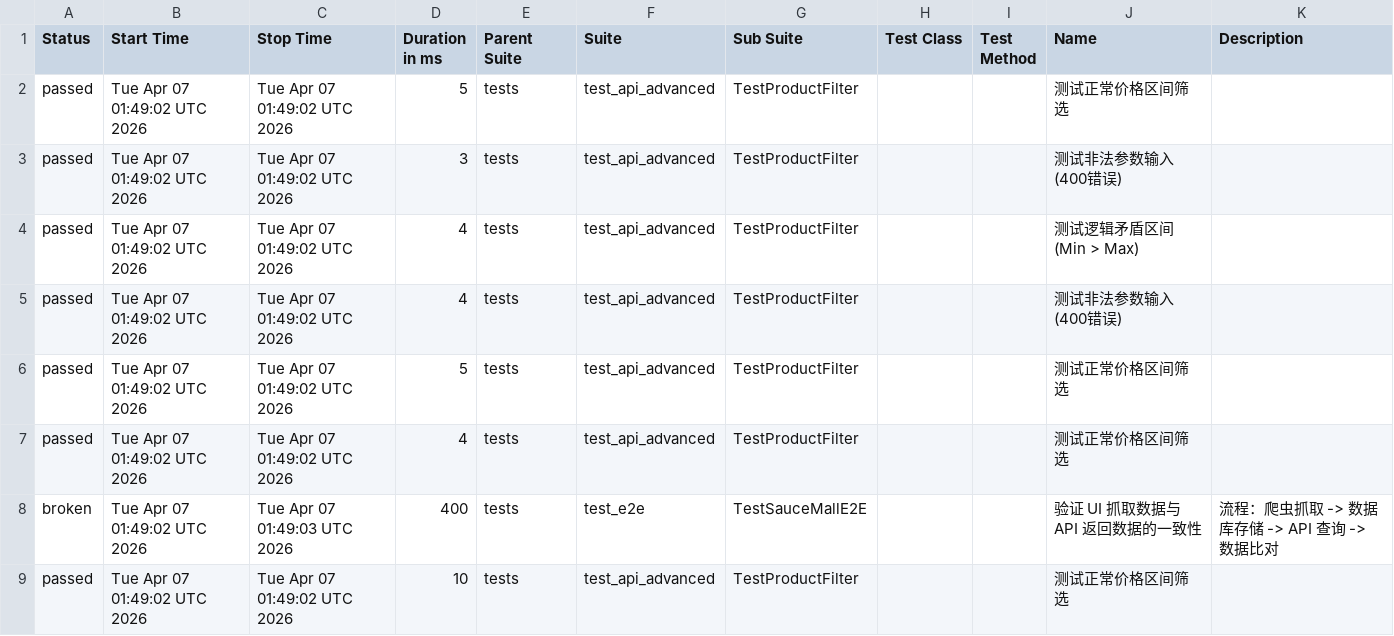
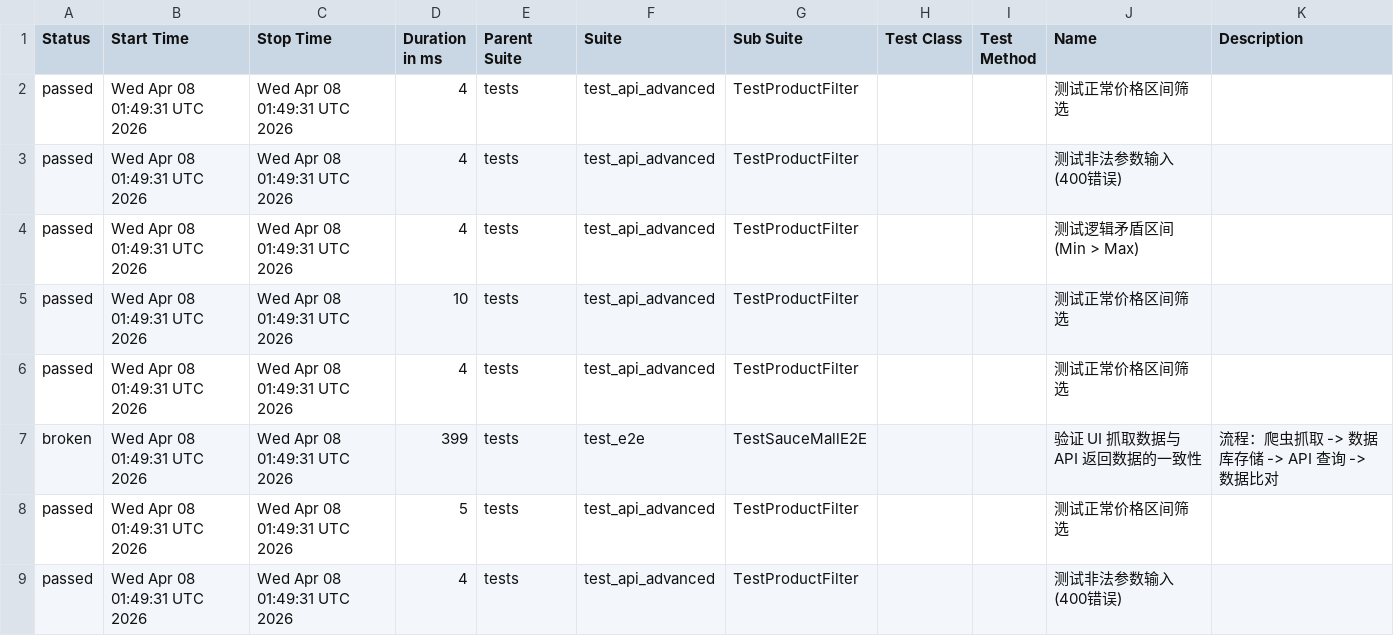
Before and after one commit to Junx20710/SauceMall-Monitor, a CSV file: data/suites.csv, drawn as a sheet.

```diff
--- a/data/suites.csv
+++ b/data/suites.csv
@@ -1,9 +1,9 @@
 "Status","Start Time","Stop Time","Duration in ms","Parent Suite","Suite","Sub Suite","Test Class","Test Method","Name","Description"
-"passed","Tue Apr 07 01:49:02 UTC 2026","Tue Apr 07 01:49:02 UTC 2026","5","tests","test_api_advanced","TestProductFilter","","","测试正常价格区间筛选",""
-"passed","Tue Apr 07 01:49:02 UTC 2026","Tue Apr 07 01:49:02 UTC 2026","3","tests","test_api_advanced","TestProductFilter","","","测试非法参数输入 (400错误)",""
-"passed","Tue Apr 07 01:49:02 UTC 2026","Tue Apr 07 01:49:02 UTC 2026","4","tests","test_api_advanced","TestProductFilter","","","测试逻辑矛盾区间 (Min > Max)",""
-"passed","Tue Apr 07 01:49:02 UTC 2026","Tue Apr 07 01:49:02 UTC 2026","4","tests","test_api_advanced","TestProductFilter","","","测试非法参数输入 (400错误)",""
-"passed","Tue Apr 07 01:49:02 UTC 2026","Tue Apr 07 01:49:02 UTC 2026","5","tests","test_api_advanced","TestProductFilter","","","测试正常价格区间筛选",""
-"passed","Tue Apr 07 01:49:02 UTC 2026","Tue Apr 07 01:49:02 UTC 2026","4","tests","test_api_advanced","TestProductFilter","","","测试正常价格区间筛选",""
-"broken","Tue Apr 07 01:49:02 UTC 2026","Tue Apr 07 01:49:03 UTC 2026","400","tests","test_e2e","TestSauceMallE2E","","","验证 UI 抓取数据与 API 返回数据的一致性","流程：爬虫抓取 -> 数据库存储 -> API 查询 -> 数据比对"
-"passed","Tue Apr 07 01:49:02 UTC 2026","Tue Apr 07 01:49:02 UTC 2026","10","tests","test_api_advanced","TestProductFilter","","","测试正常价格区间筛选",""
+"passed","Wed Apr 08 01:49:31 UTC 2026","Wed Apr 08 01:49:31 UTC 2026","4","tests","test_api_advanced","TestProductFilter","","","测试正常价格区间筛选",""
+"passed","Wed Apr 08 01:49:31 UTC 2026","Wed Apr 08 01:49:31 UTC 2026","4","tests","test_api_advanced","TestProductFilter","","","测试非法参数输入 (400错误)",""
+"passed","Wed Apr 08 01:49:31 UTC 2026","Wed Apr 08 01:49:31 UTC 2026","4","tests","test_api_advanced","TestProductFilter","","","测试逻辑矛盾区间 (Min > Max)",""
+"passed","Wed Apr 08 01:49:31 UTC 2026","Wed Apr 08 01:49:31 UTC 2026","10","tests","test_api_advanced","TestProductFilter","","","测试正常价格区间筛选",""
+"passed","Wed Apr 08 01:49:31 UTC 2026","Wed Apr 08 01:49:31 UTC 2026","4","tests","test_api_advanced","TestProductFilter","","","测试正常价格区间筛选",""
+"broken","Wed Apr 08 01:49:31 UTC 2026","Wed Apr 08 01:49:31 UTC 2026","399","tests","test_e2e","TestSauceMallE2E","","","验证 UI 抓取数据与 API 返回数据的一致性","流程：爬虫抓取 -> 数据库存储 -> API 查询 -> 数据比对"
+"passed","Wed Apr 08 01:49:31 UTC 2026","Wed Apr 08 01:49:31 UTC 2026","5","tests","test_api_advanced","TestProductFilter","","","测试正常价格区间筛选",""
+"passed","Wed Apr 08 01:49:31 UTC 2026","Wed Apr 08 01:49:31 UTC 2026","4","tests","test_api_advanced","TestProductFilter","","","测试非法参数输入 (400错误)",""
```
Also changed, not shown: 34 other files.
